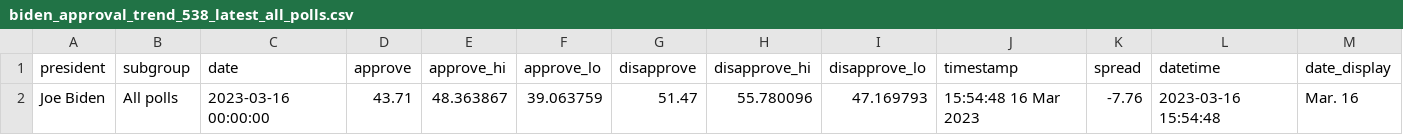
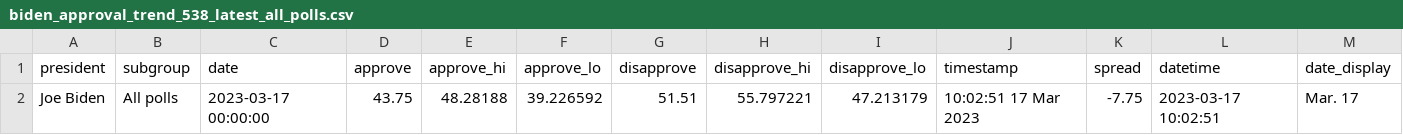
Before and after one commit to stiles/biden-polls, a CSV file: data/processed/biden_approval_trend_538_latest_all_polls.csv, drawn as a sheet.

```diff
--- a/data/processed/biden_approval_trend_538_latest_all_polls.csv
+++ b/data/processed/biden_approval_trend_538_latest_all_polls.csv
@@ -1,2 +1,2 @@
 president,subgroup,date,approve,approve_hi,approve_lo,disapprove,disapprove_hi,disapprove_lo,timestamp,spread,datetime,date_display
-Joe Biden,All polls,2023-03-16 00:00:00,43.71,48.363867,39.063759,51.47,55.780096,47.169793,15:54:48 16 Mar 2023,-7.76,2023-03-16 15:54:48,Mar. 16
+Joe Biden,All polls,2023-03-17 00:00:00,43.75,48.28188,39.226592,51.51,55.797221,47.213179,10:02:51 17 Mar 2023,-7.75,2023-03-17 10:02:51,Mar. 17
```
Also changed, not shown: data/processed/biden_approval_trend_538_adults.csv, data/processed/biden_approval_trend_538_all_polls.csv, 3 other files.
